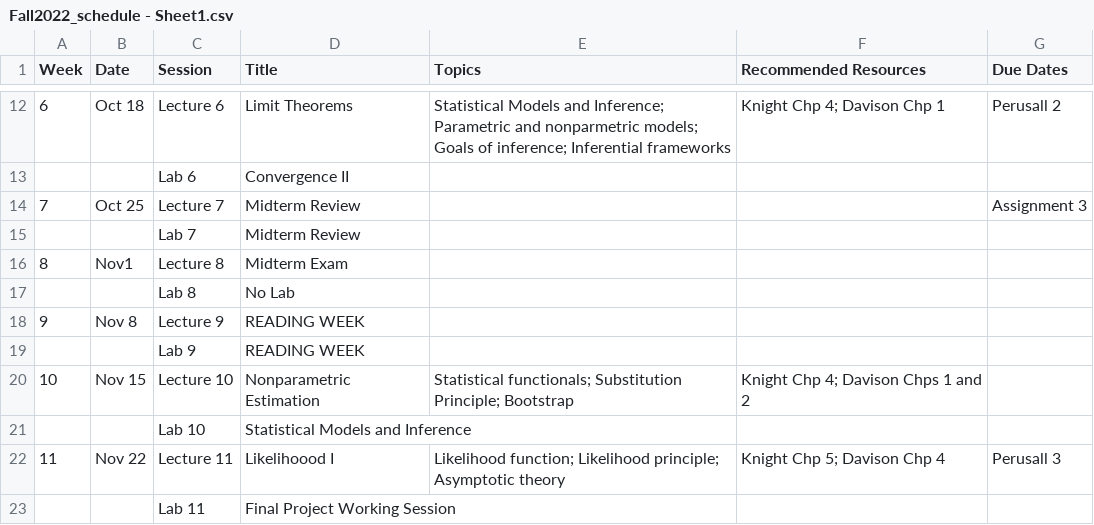
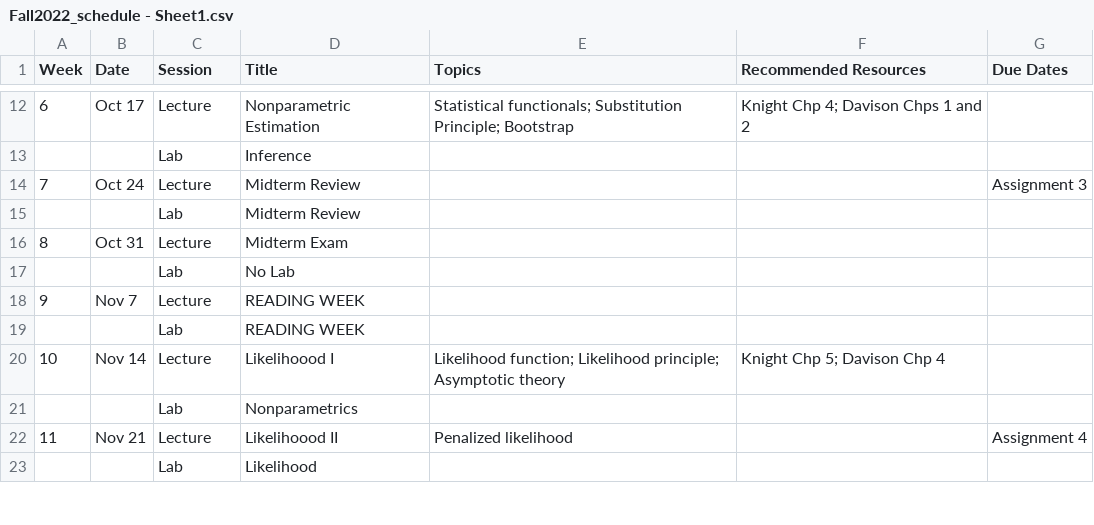
Before and after one commit to jlgrons/STA2112-MathStat, a CSV file: Fall2022_schedule - Sheet1.csv, drawn as a sheet; only a part is shown, gaps mark what is left out; the diff covers the shown part only.

Commit message:
finish updating schedule.

```diff
--- a/Fall2022_schedule - Sheet1.csv
+++ b/Fall2022_schedule - Sheet1.csv
@@ -12,12 +12,12 @@ Week,Date,Session,Title,Topics,Recommended Resources,Due Dates
-6,Oct 18,Lecture 6,Limit Theorems, Statistical Models and Inference; Parametric and nonparmetric models; Goals of inference; Inferential frameworks,Knight Chp 4; Davison Chp 1, Perusall 2
-,,Lab 6,Convergence II,,,
-7,Oct 25,Lecture 7,Midterm Review, , ,Assignment 3
-,,Lab 7,Midterm Review,,,
-8,Nov1,Lecture 8,Midterm Exam,,,
-,,Lab 8,No Lab ,,,
-9,Nov 8,Lecture 9,READING WEEK,,,
-,,Lab 9,READING WEEK,,,
-10,Nov 15,Lecture 10, Nonparametric Estimation,Statistical functionals; Substitution Principle; Bootstrap,Knight Chp 4; Davison Chps 1 and 2,
-,,Lab 10,Statistical Models and Inference,,,
-11,Nov 22,Lecture 11,Likelihoood I,Likelihood function; Likelihood principle; Asymptotic theory,Knight Chp 5; Davison Chp 4, Perusall 3
-,,Lab 11, Final Project Working Session,,,
+6,Oct 17, Lecture , Nonparametric Estimation,Statistical functionals; Substitution Principle; Bootstrap,Knight Chp 4; Davison Chps 1 and 2,
+,,Lab ,Inference,,,
+7,Oct 24, Lecture ,Midterm Review, , ,Assignment 3
+,,Lab ,Midterm Review,,,
+8,Oct 31, Lecture ,Midterm Exam,,,
+,,Lab ,No Lab ,,,
+9,Nov 7,Lecture ,READING WEEK,,,
+,,Lab ,READING WEEK,,,
+10,Nov 14, Lecture, Likelihoood I,Likelihood function; Likelihood principle; Asymptotic theory,Knight Chp 5; Davison Chp 4,
+,,Lab,Nonparametrics,,,
+11,Nov 21,Lecture,Likelihoood II, Penalized likelihood, , Assignment 4
+,,Lab, Likelihood,,,
```
Also changed, not shown: 6 added rows, 6 removed rows and 27 edited cells elsewhere in this file, 11 other files.
